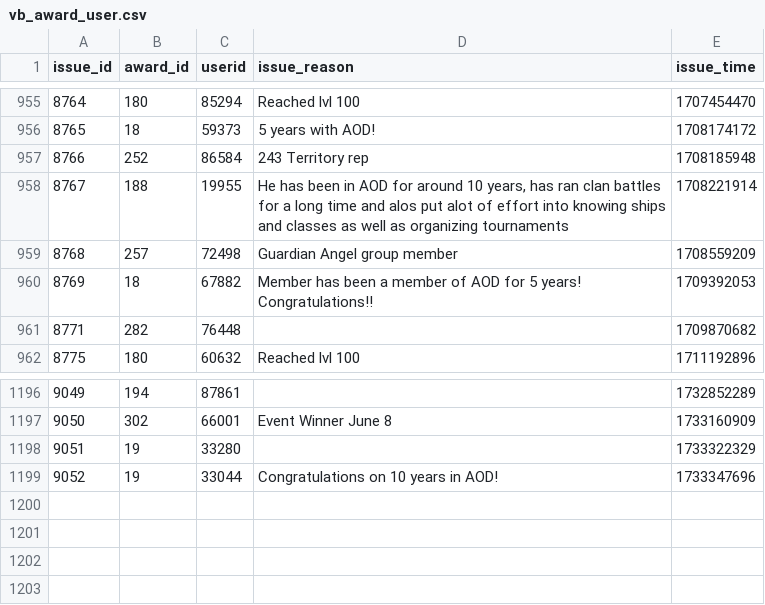
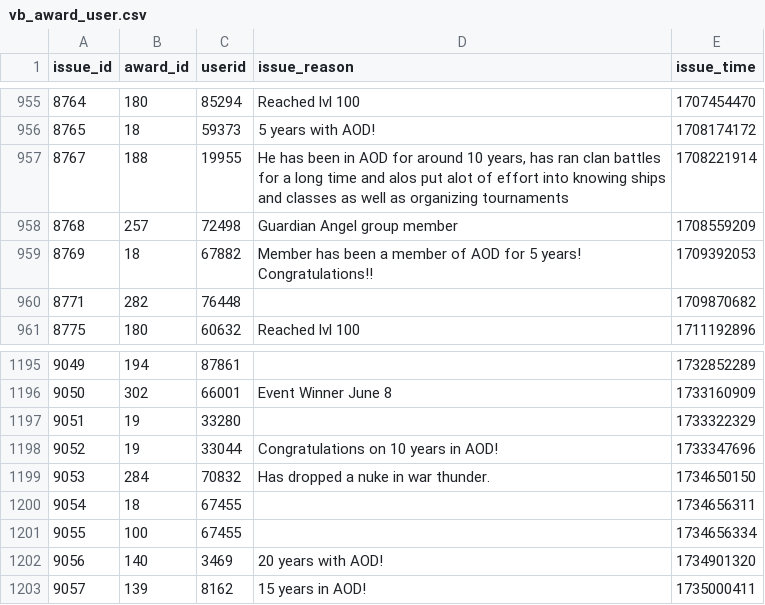
Before and after one commit to ClanAODDev/tracker_v3, a CSV file: storage/app/vb_award_user.csv, drawn as a sheet; only a part is shown, gaps mark what is left out; removed rows and columns are numbered as before the commit, all else as after; the diff names each change by its address in the sheet, - before the commit and + after, or states it on an @@ line.

Commit message:
Import update

```diff
--- a/storage/app/vb_award_user.csv
+++ b/storage/app/vb_award_user.csv
-row 957: 8766 | 252 | 86584 | 243 Territory rep | 1708185948
+row 1199: 9053 | 284 | 70832 | Has dropped a nuke in war thunder. | 1734650150
+row 1200: 9054 | 18 | 67455 |  | 1734656311
+row 1201: 9055 | 100 | 67455 |  | 1734656334
+row 1202: 9056 | 140 | 3469 | 20 years with AOD! | 1734901320
+row 1203: 9057 | 139 | 8162 | 15 years in AOD! | 1735000411
```
